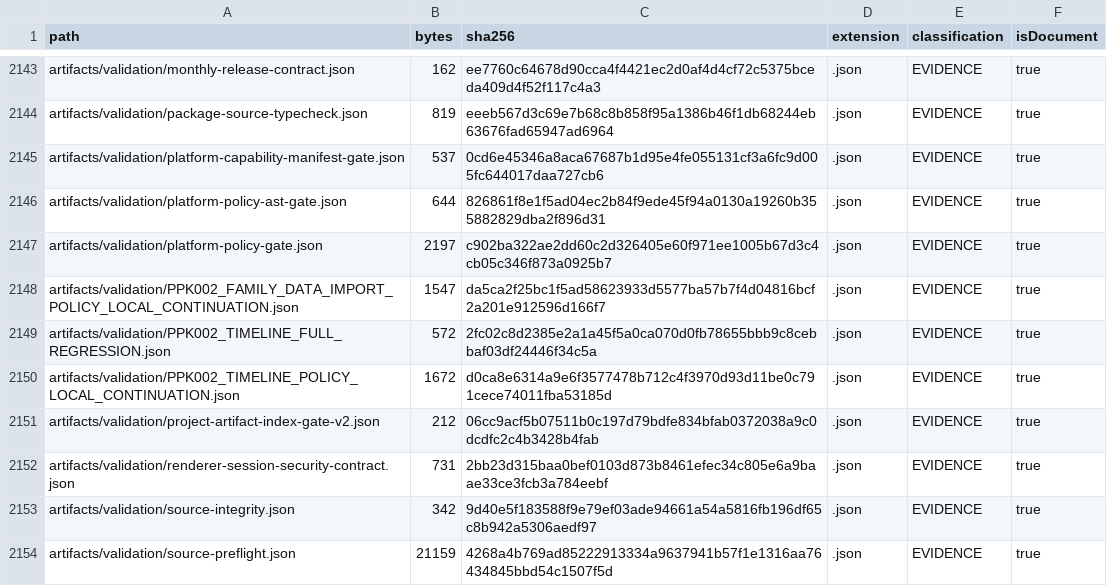
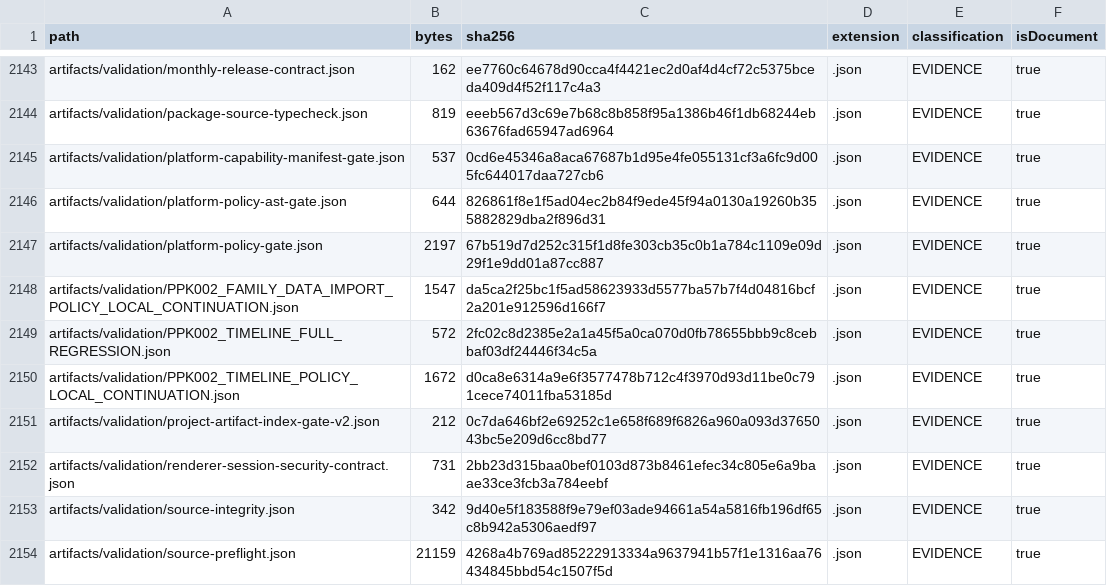
Before and after one commit to hsynmyssrgl/Anadolu-Parsi-AYM, a CSV file: artifacts/manifests/ALL_DOCUMENTS_INDEX.csv, drawn as a sheet; only a part is shown, gaps mark what is left out; the diff covers the shown part only.

```diff
--- a/artifacts/manifests/ALL_DOCUMENTS_INDEX.csv
+++ b/artifacts/manifests/ALL_DOCUMENTS_INDEX.csv
@@ -2146,3 +2146,3 @@ artifacts/validation/platform-capability-manifest-gate.json,537,0cd6e45346a8aca6
 artifacts/validation/platform-policy-ast-gate.json,644,826861f8e1f5ad04ec2b84f9ede45f94a0130a19260b355882829dba2f896d31,.json,EVIDENCE,true
-artifacts/validation/platform-policy-gate.json,2197,c902ba322ae2dd60c2d326405e60f971ee1005b67d3c4cb05c346f873a0925b7,.json,EVIDENCE,true
+artifacts/validation/platform-policy-gate.json,2197,67b519d7d252c315f1d8fe303cb35c0b1a784c1109e09d29f1e9dd01a87cc887,.json,EVIDENCE,true
 artifacts/validation/PPK002_FAMILY_DATA_IMPORT_POLICY_LOCAL_CONTINUATION.json,1547,da5ca2f25bc1f5ad58623933d5577ba57b7f4d04816bcf2a201e912596d166f7,.json,EVIDENCE,true
@@ -2150,3 +2150,3 @@ artifacts/validation/PPK002_TIMELINE_FULL_REGRESSION.json,572,2fc02c8d2385e2a1a4
 artifacts/validation/PPK002_TIMELINE_POLICY_LOCAL_CONTINUATION.json,1672,d0ca8e6314a9e6f3577478b712c4f3970d93d11be0c791cece74011fba53185d,.json,EVIDENCE,true
-artifacts/validation/project-artifact-index-gate-v2.json,212,06cc9acf5b07511b0c197d79bdfe834bfab0372038a9c0dcdfc2c4b3428b4fab,.json,EVIDENCE,true
+artifacts/validation/project-artifact-index-gate-v2.json,212,0c7da646bf2e69252c1e658f689f6826a960a093d3765043bc5e209d6cc8bd77,.json,EVIDENCE,true
 artifacts/validation/renderer-session-security-contract.json,731,2bb23d315baa0bef0103d873b8461efec34c805e6a9baae33ce3fcb3a784eebf,.json,EVIDENCE,true
```
Also changed, not shown: 58 edited cells elsewhere in this file, artifacts/manifests/PROJECT_ARTIFACT_INDEX.csv, 15 other files.
